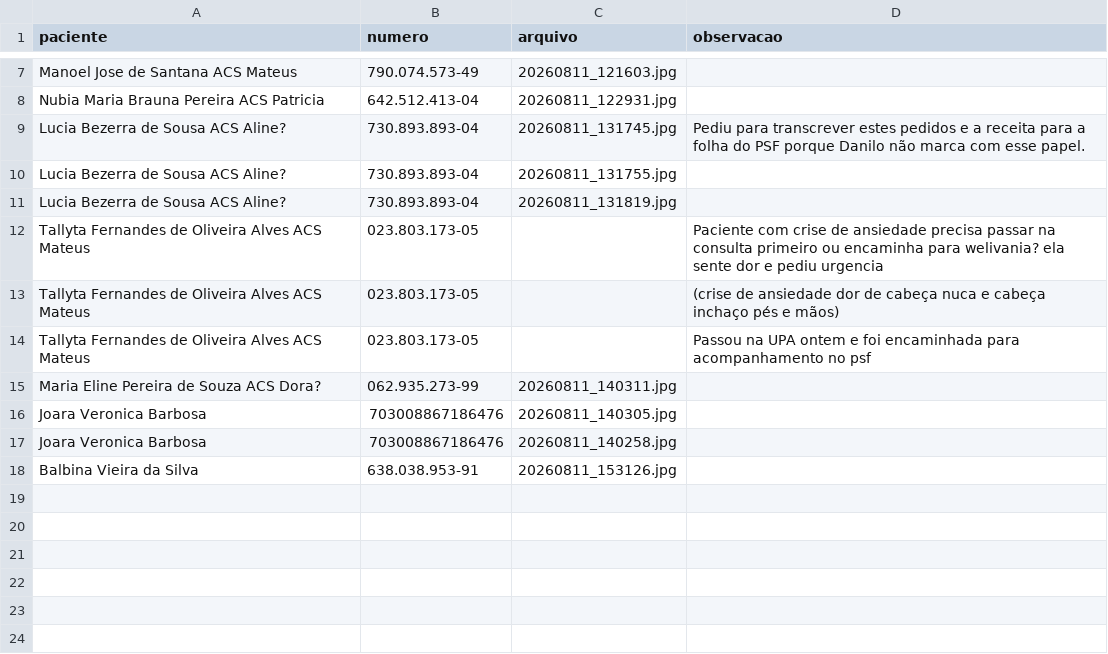
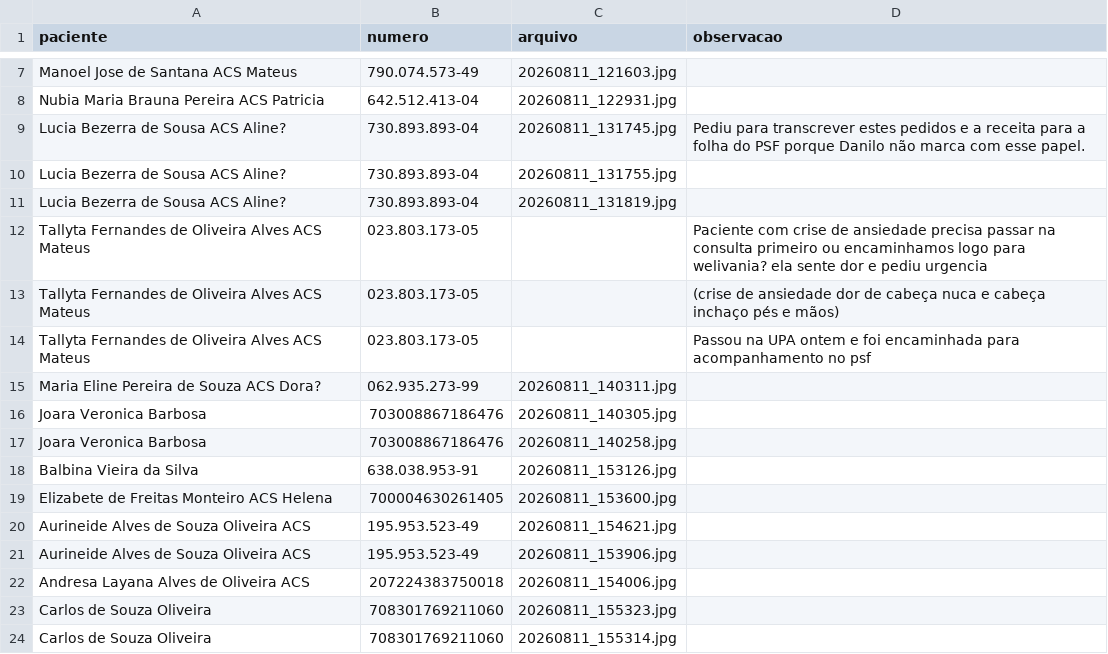
Before and after one commit to psfaltiplano/psfaltiplano, a CSV file: images/pacientes.csv, drawn as a sheet; only a part is shown, gaps mark what is left out.

Commit message:
Update pacientes.csv

```diff
--- a/images/pacientes.csv
+++ b/images/pacientes.csv
@@ -11,3 +11,3 @@ Lucia Bezerra de Sousa ACS Aline?,730.893.893-04,20260811_131755.jpg,
 Lucia Bezerra de Sousa ACS Aline?,730.893.893-04,20260811_131819.jpg,
-Tallyta Fernandes de Oliveira Alves ACS Mateus,023.803.173-05,,Paciente com crise de ansiedade precisa passar na consulta primeiro ou encaminha para welivania? ela sente dor e pediu urgencia
+Tallyta Fernandes de Oliveira Alves ACS Mateus,023.803.173-05,,Paciente com crise de ansiedade precisa passar na consulta primeiro ou encaminhamos logo para welivania? ela sente dor e pediu urgencia
 Tallyta Fernandes de Oliveira Alves ACS Mateus,023.803.173-05,,(crise de ansiedade dor de cabeça nuca e cabeça inchaço pés e mãos)
@@ -18 +18,7 @@ Joara Veronica Barbosa,703008867186476,20260811_140258.jpg,
 Balbina Vieira da Silva,638.038.953-91,20260811_153126.jpg,
+Elizabete de Freitas Monteiro ACS Helena,700004630261405,20260811_153600.jpg,
+Aurineide Alves de Souza Oliveira ACS,195.953.523-49,20260811_154621.jpg,
+Aurineide Alves de Souza Oliveira ACS,195.953.523-49,20260811_153906.jpg,
+Andresa Layana Alves de Oliveira ACS,207224383750018,20260811_154006.jpg,
+Carlos de Souza Oliveira,708301769211060,20260811_155323.jpg,
+Carlos de Souza Oliveira,708301769211060,20260811_155314.jpg,
```
